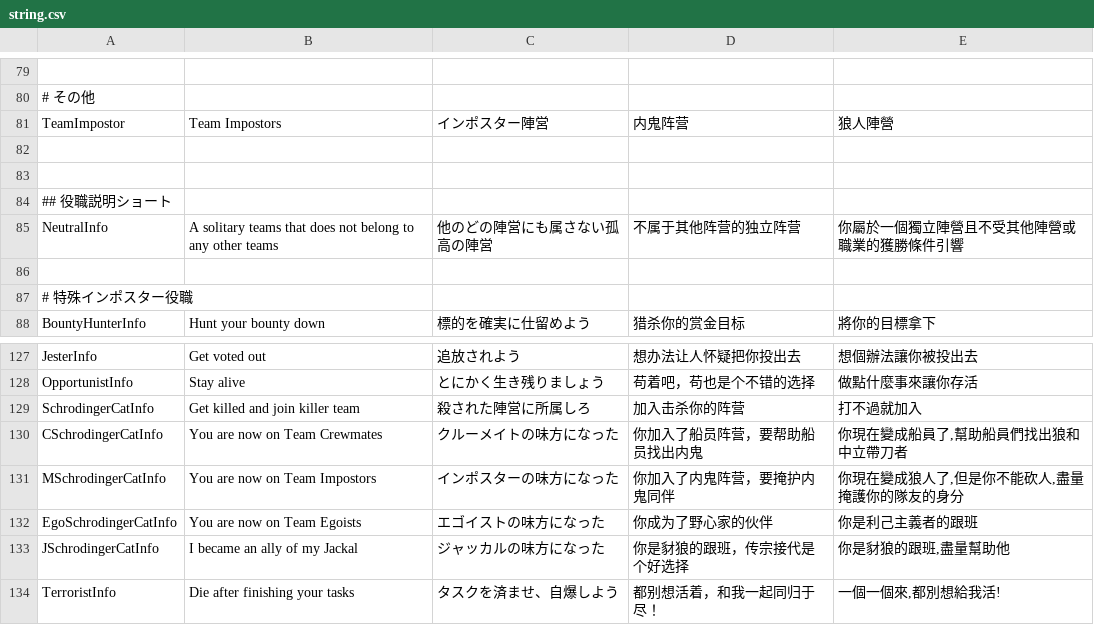
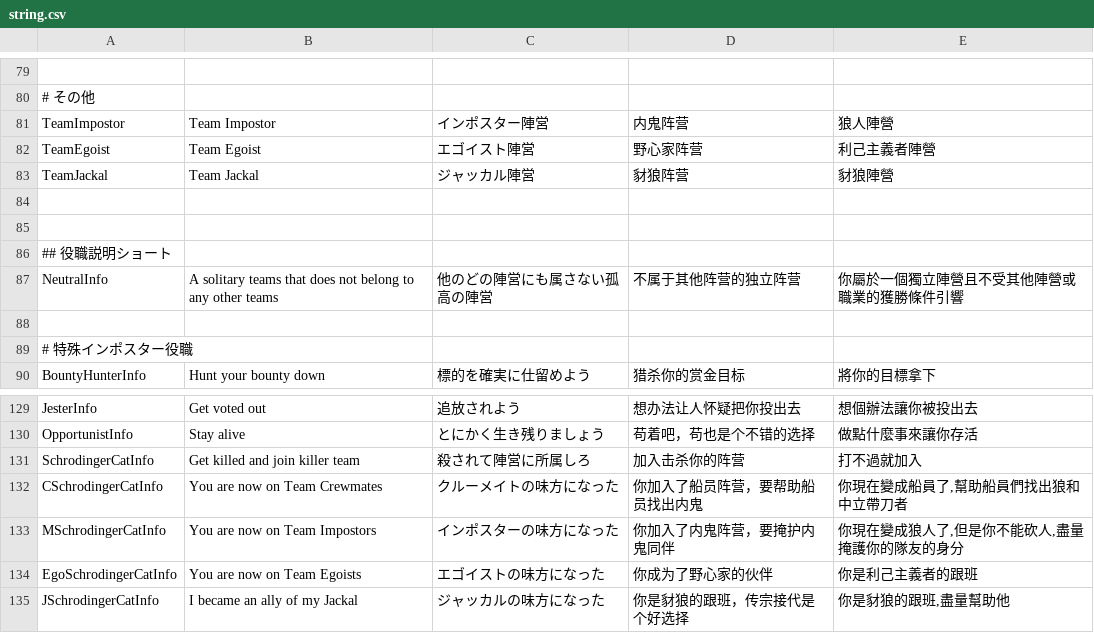
Before and after one commit to tukasa0001/TownOfHost, a CSV file: Resources/string.csv, drawn as a sheet; only a part is shown, gaps mark what is left out; the shorter side is filled out with more unchanged rows; addresses are those after the commit; the diff names each change by its address in the sheet, - before the commit and + after, or states it on an @@ line.

Commit message:
エゴイスト、ジャッカル陣営と単独陣営を区別

```diff
--- a/Resources/string.csv
+++ b/Resources/string.csv
-B81: Team Impostors
+B81: Team Impostor
+row 82: TeamEgoist | Team Egoist | エゴイスト陣営 | 野心家阵营 | 利己主義者陣營
+row 83: TeamJackal | Team Jackal | ジャッカル陣営 | 豺狼阵营 | 豺狼陣營
-C131: 殺された陣営に所属しろ
+C131: 殺されて陣営に所属しろ
```
Also changed, not shown: 2 other files.
